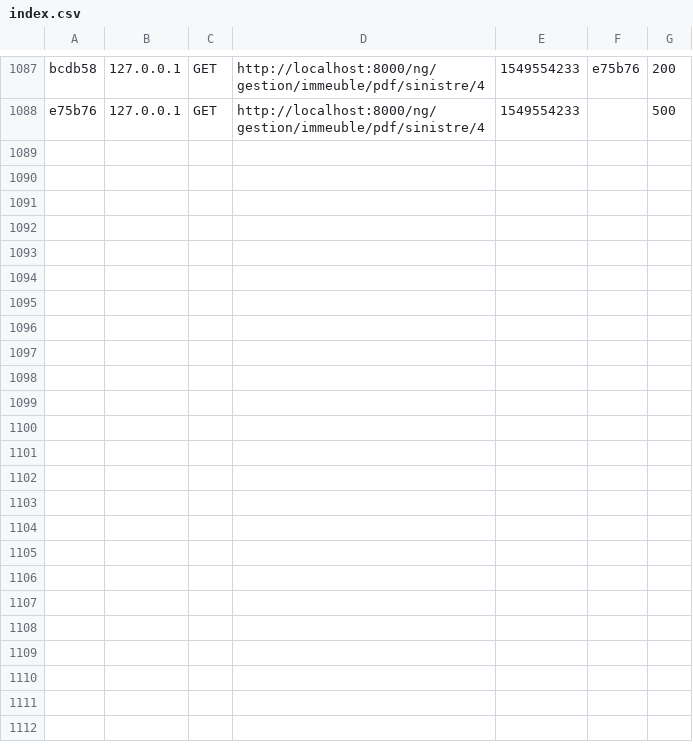
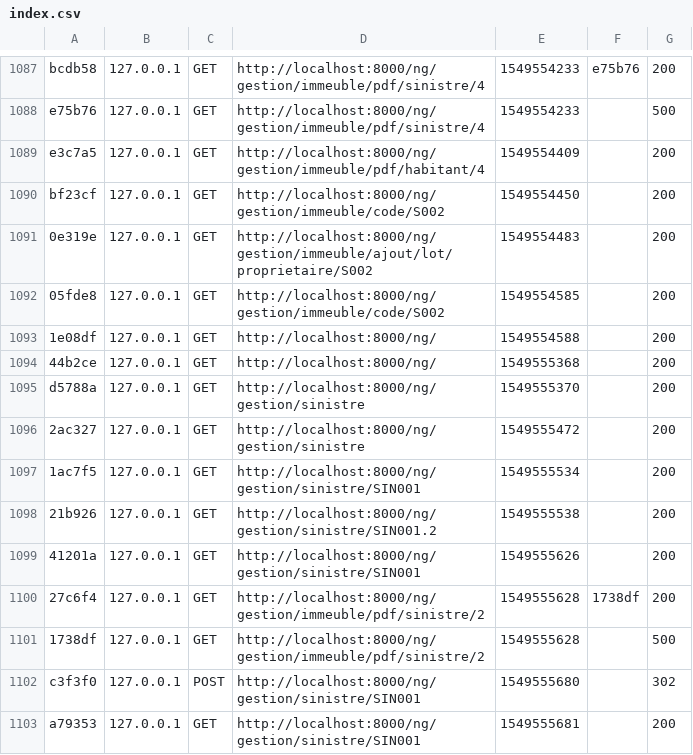
Before and after one commit to Ancelotow/NGI-Web, a CSV file: var/cache/dev/profiler/index.csv, drawn as a sheet; only a part is shown, gaps mark what is left out.

Commit message:
Liste des Sinistres

```diff
--- a/var/cache/dev/profiler/index.csv
+++ b/var/cache/dev/profiler/index.csv
@@ -1088 +1088,16 @@ bcdb58,127.0.0.1,GET,http://localhost:8000/ng/gestion/immeuble/pdf/sinistre/4,15
 e75b76,127.0.0.1,GET,http://localhost:8000/ng/gestion/immeuble/pdf/sinistre/4,1549554233,,500
+e3c7a5,127.0.0.1,GET,http://localhost:8000/ng/gestion/immeuble/pdf/habitant/4,1549554409,,200
+bf23cf,127.0.0.1,GET,http://localhost:8000/ng/gestion/immeuble/code/S002,1549554450,,200
+0e319e,127.0.0.1,GET,http://localhost:8000/ng/gestion/immeuble/ajout/lot/proprietaire/S002,1549554483,,200
+05fde8,127.0.0.1,GET,http://localhost:8000/ng/gestion/immeuble/code/S002,1549554585,,200
+1e08df,127.0.0.1,GET,http://localhost:8000/ng/,1549554588,,200
+44b2ce,127.0.0.1,GET,http://localhost:8000/ng/,1549555368,,200
+d5788a,127.0.0.1,GET,http://localhost:8000/ng/gestion/sinistre,1549555370,,200
+2ac327,127.0.0.1,GET,http://localhost:8000/ng/gestion/sinistre,1549555472,,200
+1ac7f5,127.0.0.1,GET,http://localhost:8000/ng/gestion/sinistre/SIN001,1549555534,,200
+21b926,127.0.0.1,GET,http://localhost:8000/ng/gestion/sinistre/SIN001.2,1549555538,,200
+41201a,127.0.0.1,GET,http://localhost:8000/ng/gestion/sinistre/SIN001,1549555626,,200
+27c6f4,127.0.0.1,GET,http://localhost:8000/ng/gestion/immeuble/pdf/sinistre/2,1549555628,1738df,200
+1738df,127.0.0.1,GET,http://localhost:8000/ng/gestion/immeuble/pdf/sinistre/2,1549555628,,500
+c3f3f0,127.0.0.1,POST,http://localhost:8000/ng/gestion/sinistre/SIN001,1549555680,,302
+a79353,127.0.0.1,GET,http://localhost:8000/ng/gestion/sinistre/SIN001,1549555681,,200
```
Also changed, not shown: 34 other files.
